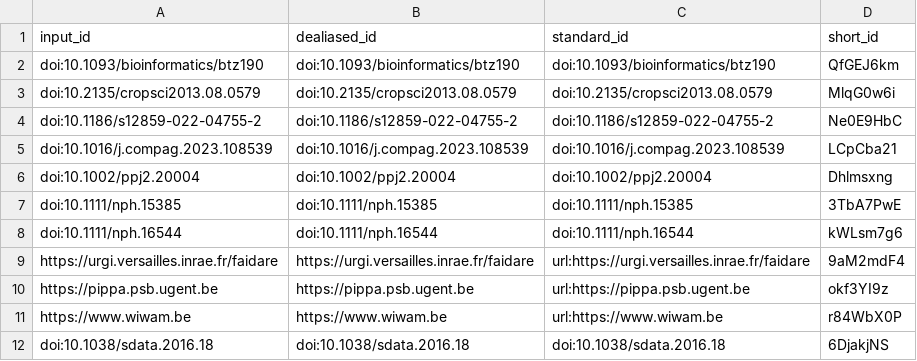
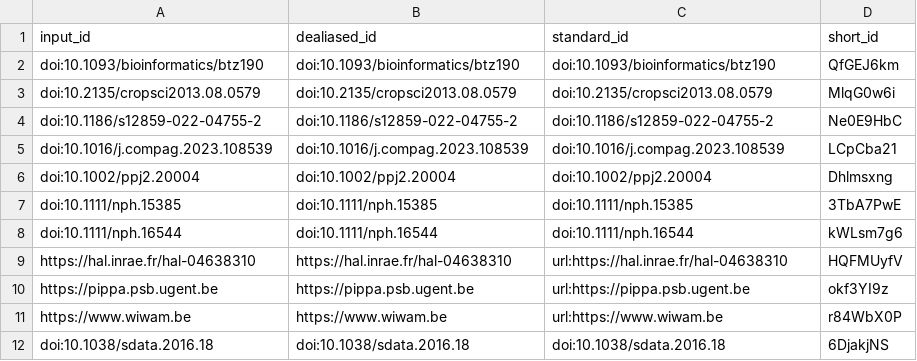
Before and after one commit to plantbreeding/BrAPI-Manuscript2, a TSV file: citations.tsv, drawn as a sheet; only a part is shown; removed rows and columns are numbered as before the commit, all else as after; the diff names each change by its address in the sheet, - before the commit and + after, or states it on an @@ line.

Commit message:
Merge pull request #65 from plantbreeding/cpommier-patch-5 [ci skip]
This build is based on
https://github.com/plantbreeding/BrAPI-Manuscript2/commit/6cf4226a86749a138fd83c639e964bc83d8d1875.

This commit was created by the following CI build and job:
https://github.com/plantbreeding/BrAPI-Manuscript2/commit/6cf4226a86749a138fd83c639e964bc83d8d1875/checks
https://github.com/plantbreeding/BrAPI-Manuscript2/actions/runs/9880545194

```diff
--- a/citations.tsv
+++ b/citations.tsv
-row 9: https://urgi.versailles.inrae.fr/faidare | https://urgi.versailles.inrae.fr/faidare | url:https://urgi.versailles.inrae.fr/faidare | 9aM2mdF4
+row 9: https://hal.inrae.fr/hal-04638310 | https://hal.inrae.fr/hal-04638310 | url:https://hal.inrae.fr/hal-04638310 | HQFMUyfV
```
Also changed, not shown: 7 other files.
